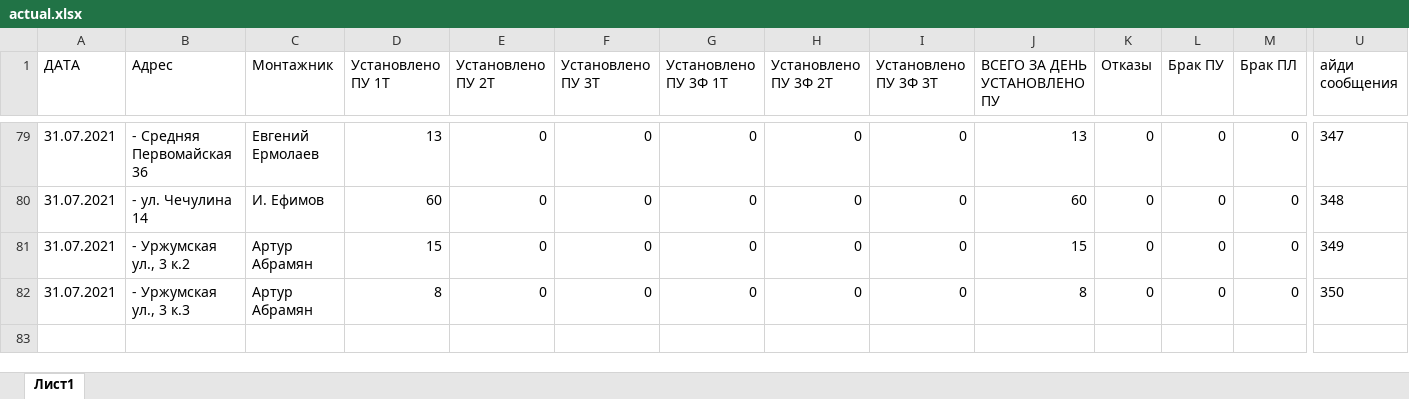
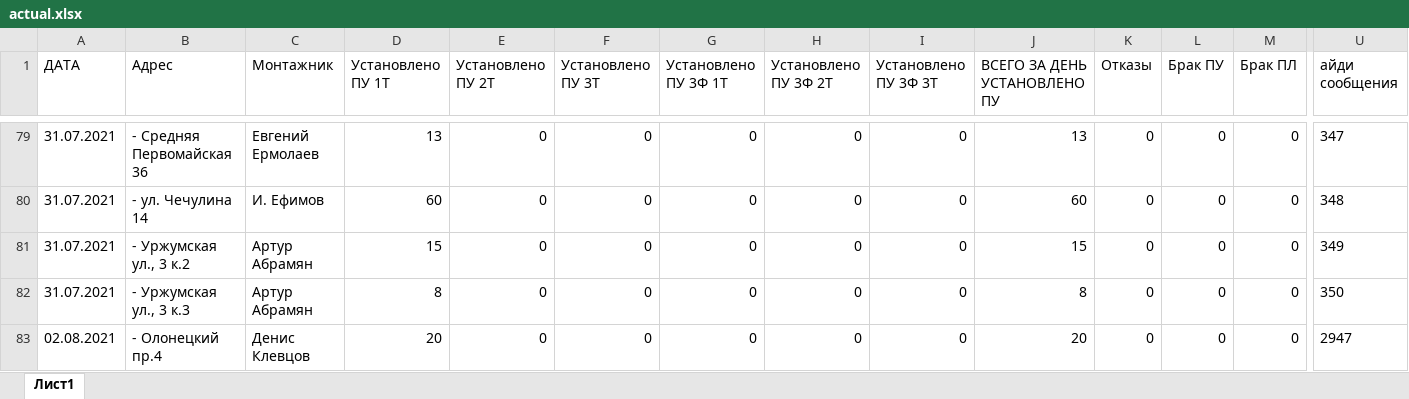
Before and after one commit to ivanevgen/service-telegram-listiner, an Excel workbook: actual.xlsx, sheet Лист1, drawn as a sheet; only a part is shown, gaps mark what is left out; values as stored, in another font and other column widths than the file's, no borders; charts and pictures not drawn; rows hold the shown columns only; the diff names each change by its address in the sheet, - before the commit and + after, or states it on an @@ line.

Commit message:
refactoring

```diff
--- a/actual.xlsx (sheet Лист1)
+++ b/actual.xlsx (sheet Лист1)
+row 83: 02.08.2021 | - Олонецкий пр.4 | Денис Клевцов | 20 | 0 | 0 | 0 | 0 | 0 | 20 | 0 | 0 | 0 | 2947
```
Also changed, not shown: charts or pictures.
